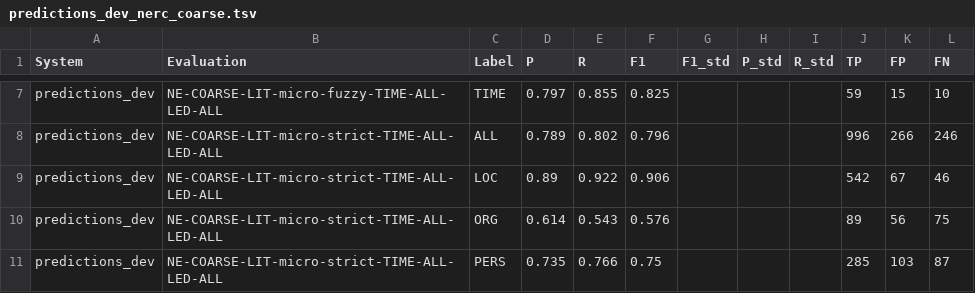
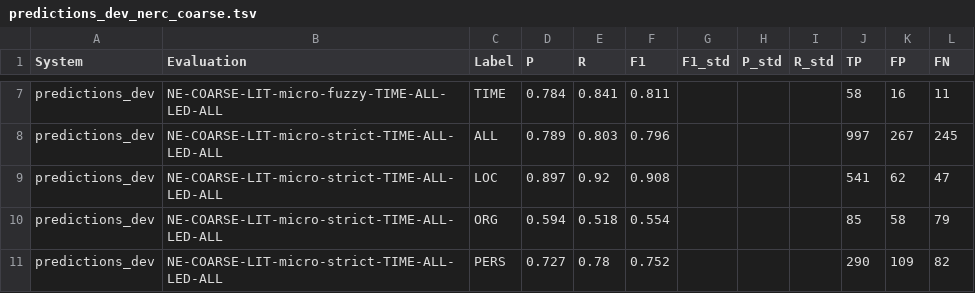
Before and after one commit to EmanuelaBoros/clef-hipe-2022-l3i, a TSV file: KB-NER/kb/datasets/hipe2020/fr/results/predictions_dev_nerc_coarse.tsv, drawn as a sheet; only a part is shown, gaps mark what is left out; the diff covers the shown part only; the diff names each change by its address in the sheet, - before the commit and + after, or states it on an @@ line.

```diff
--- a/KB-NER/kb/datasets/hipe2020/fr/results/predictions_dev_nerc_coarse.tsv
+++ b/KB-NER/kb/datasets/hipe2020/fr/results/predictions_dev_nerc_coarse.tsv
-D7 (P): 0.797
+D7 (P): 0.784
-E7 (R): 0.855
+E7 (R): 0.841
-F7 (F1): 0.825
+F7 (F1): 0.811
-J7 (TP): 59
+J7 (TP): 58
-K7 (FP): 15
+K7 (FP): 16
-L7 (FN): 10
+L7 (FN): 11
-E8 (R): 0.802
+E8 (R): 0.803
-J8 (TP): 996
+J8 (TP): 997
-K8 (FP): 266
+K8 (FP): 267
-L8 (FN): 246
+L8 (FN): 245
-D9 (P): 0.89
+D9 (P): 0.897
-E9 (R): 0.922
+E9 (R): 0.92
-F9 (F1): 0.906
+F9 (F1): 0.908
-J9 (TP): 542
+J9 (TP): 541
-K9 (FP): 67
+K9 (FP): 62
-L9 (FN): 46
+L9 (FN): 47
-D10 (P): 0.614
+D10 (P): 0.594
-E10 (R): 0.543
+E10 (R): 0.518
-F10 (F1): 0.576
+F10 (F1): 0.554
-J10 (TP): 89
+J10 (TP): 85
-K10 (FP): 56
+K10 (FP): 58
-L10 (FN): 75
+L10 (FN): 79
-D11 (P): 0.735
+D11 (P): 0.727
-E11 (R): 0.766
+E11 (R): 0.78
-F11 (F1): 0.75
+F11 (F1): 0.752
-J11 (TP): 285
+J11 (TP): 290
-K11 (FP): 103
+K11 (FP): 109
-L11 (FN): 87
+L11 (FN): 82
```
Also changed, not shown: 124 edited cells elsewhere in this file, KB-NER/kb/datasets/ajmc/de/HIPE-2022-v2.1-ajmc-dev-de.tsv, KB-NER/kb/datasets/ajmc/de/HIPE-2022-v2.1-ajmc-test-allmasked-de.tsv, 19 other files.
